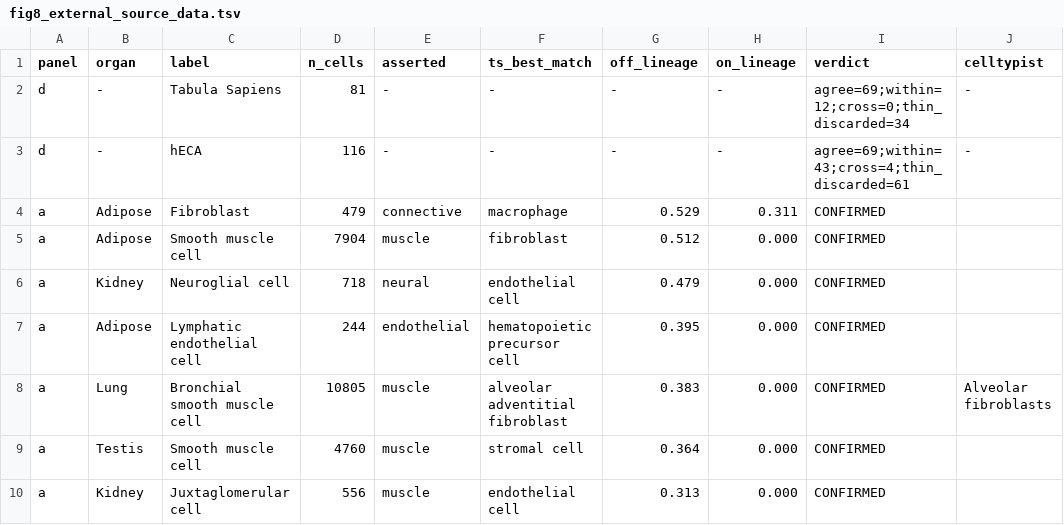
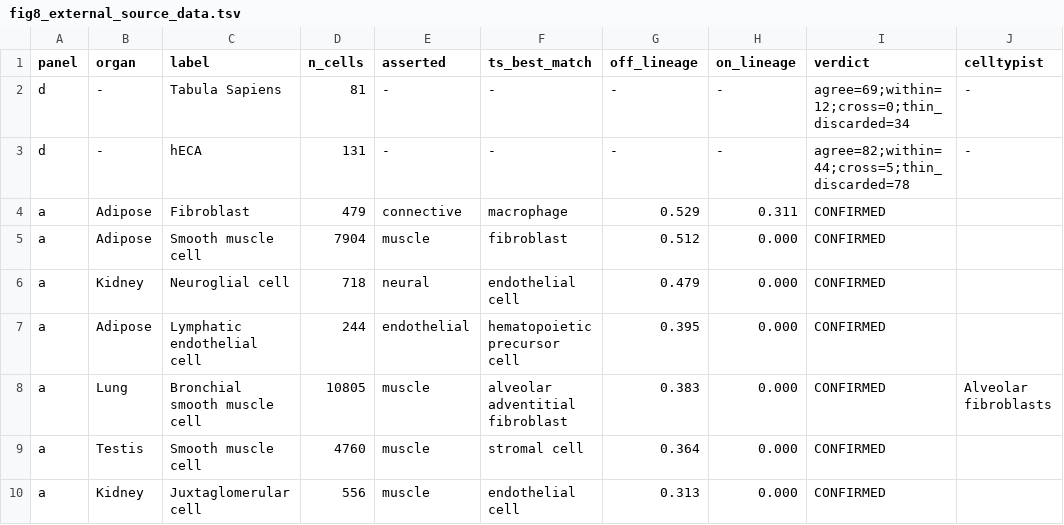
Before and after one commit to narendrameena/celltype-audit, a TSV file: figures/08_external_validation/sourceData/fig8_external_source_data.tsv, drawn as a sheet; only a part is shown.

```diff
--- a/figures/08_external_validation/sourceData/fig8_external_source_data.tsv
+++ b/figures/08_external_validation/sourceData/fig8_external_source_data.tsv
@@ -2,3 +2,3 @@ panel	organ	label	n_cells	asserted	ts_best_match	off_lineage	on_lineage	verdict
 d	-	Tabula Sapiens	81	-	-	-	-	agree=69;within=12;cross=0;thin_discarded=34	-
-d	-	hECA	116	-	-	-	-	agree=69;within=43;cross=4;thin_discarded=61	-
+d	-	hECA	131	-	-	-	-	agree=82;within=44;cross=5;thin_discarded=78	-
 a	Adipose	Fibroblast	479	connective	macrophage	0.529	0.311	CONFIRMED	
```
Also changed, not shown: figures/07_misannotation_detection/sourceData/fig7_misannotation_source_data.tsv, figures/09_gold_standard_limits/sourceData/fig9_gold_limits_source_data.tsv, 22 other files.
